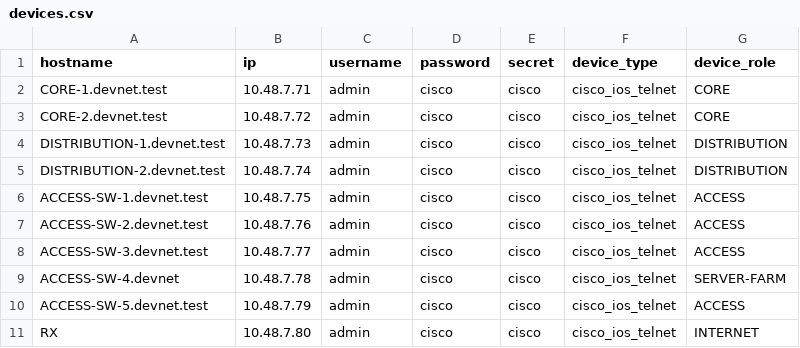
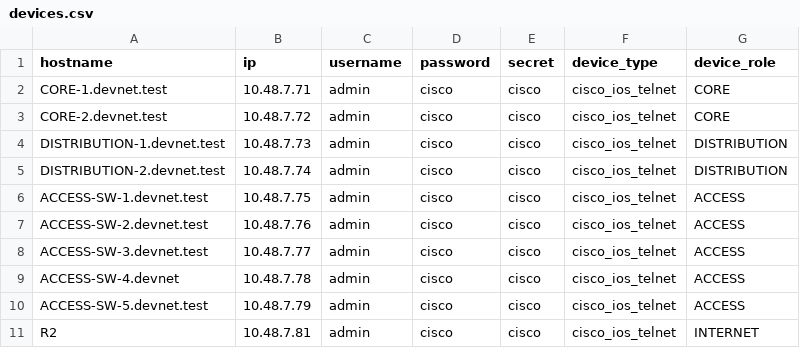
Before and after one commit to nurs/DevNetTopologyDraw, a CSV file: devices.csv, drawn as a sheet.

```diff
--- a/devices.csv
+++ b/devices.csv
@@ -8,4 +8,4 @@ ACCESS-SW-2.devnet.test,10.48.7.76,admin,cisco,cisco,cisco_ios_telnet,ACCESS
 ACCESS-SW-3.devnet.test,10.48.7.77,admin,cisco,cisco,cisco_ios_telnet,ACCESS
-ACCESS-SW-4.devnet,10.48.7.78,admin,cisco,cisco,cisco_ios_telnet,SERVER-FARM
+ACCESS-SW-4.devnet,10.48.7.78,admin,cisco,cisco,cisco_ios_telnet,ACCESS
 ACCESS-SW-5.devnet.test,10.48.7.79,admin,cisco,cisco,cisco_ios_telnet,ACCESS
-RX,10.48.7.80,admin,cisco,cisco,cisco_ios_telnet,INTERNET
+R2,10.48.7.81,admin,cisco,cisco,cisco_ios_telnet,INTERNET
```
Also changed, not shown: 5 other files.
